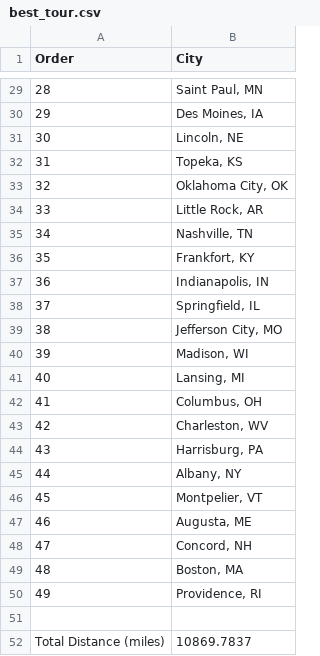
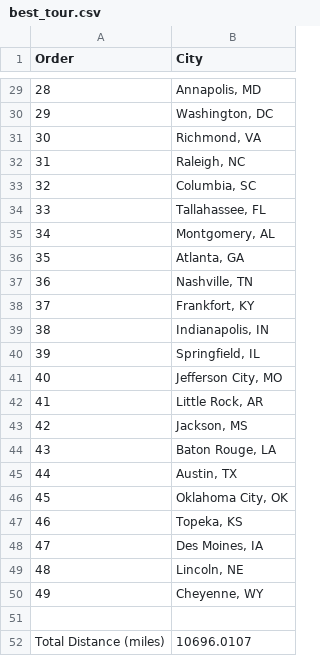
Before and after one commit to alexneilgreen/Evolutionary-Computation---Traveling-Salesman-Problem, a CSV file: best_tour.csv, drawn as a sheet; only a part is shown, gaps mark what is left out; the diff covers the shown part only.

```diff
--- a/best_tour.csv
+++ b/best_tour.csv
@@ -29,24 +29,24 @@ Order,City
-28,"Saint Paul, MN"
-29,"Des Moines, IA"
-30,"Lincoln, NE"
-31,"Topeka, KS"
-32,"Oklahoma City, OK"
-33,"Little Rock, AR"
-34,"Nashville, TN"
-35,"Frankfort, KY"
-36,"Indianapolis, IN"
-37,"Springfield, IL"
-38,"Jefferson City, MO"
-39,"Madison, WI"
-40,"Lansing, MI"
-41,"Columbus, OH"
-42,"Charleston, WV"
-43,"Harrisburg, PA"
-44,"Albany, NY"
-45,"Montpelier, VT"
-46,"Augusta, ME"
-47,"Concord, NH"
-48,"Boston, MA"
-49,"Providence, RI"
+28,"Annapolis, MD"
+29,"Washington, DC"
+30,"Richmond, VA"
+31,"Raleigh, NC"
+32,"Columbia, SC"
+33,"Tallahassee, FL"
+34,"Montgomery, AL"
+35,"Atlanta, GA"
+36,"Nashville, TN"
+37,"Frankfort, KY"
+38,"Indianapolis, IN"
+39,"Springfield, IL"
+40,"Jefferson City, MO"
+41,"Little Rock, AR"
+42,"Jackson, MS"
+43,"Baton Rouge, LA"
+44,"Austin, TX"
+45,"Oklahoma City, OK"
+46,"Topeka, KS"
+47,"Des Moines, IA"
+48,"Lincoln, NE"
+49,"Cheyenne, WY"
 
-Total Distance (miles),10869.7837
+Total Distance (miles),10696.0107
```
Also changed, not shown: 27 edited cells elsewhere in this file, 4 other files.
